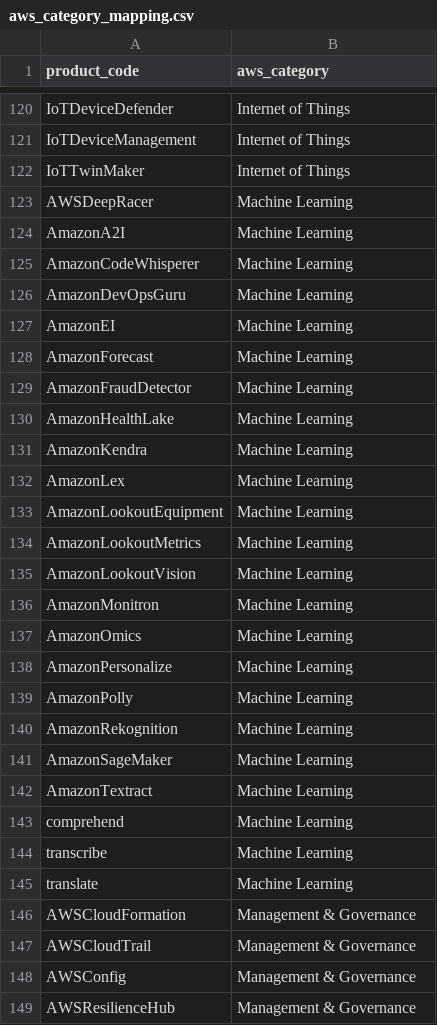
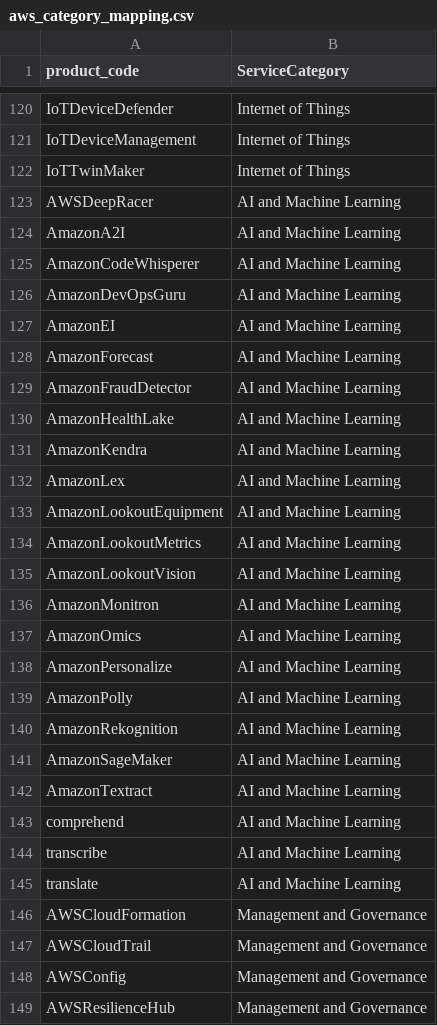
Before and after one commit to finopsfoundation/focus_converters, a CSV file: focus_converter_base/focus_converter/conversion_configs/aws/mapping_files/aws_category_mapping.csv, drawn as a sheet; only a part is shown, gaps mark what is left out; the diff covers the shown part only.

Commit message:
Standardize AWS category mapping, similar to Azure and GCP (#259)
Signed-off-by: Brian Wyka <brian.wyka@gmail.com>

```diff
--- a/focus_converter_base/focus_converter/conversion_configs/aws/mapping_files/aws_category_mapping.csv
+++ b/focus_converter_base/focus_converter/conversion_configs/aws/mapping_files/aws_category_mapping.csv
@@ -1 +1 @@
-product_code,aws_category
+product_code,ServiceCategory
@@ -122,28 +122,28 @@ IoTDeviceManagement,Internet of Things
 IoTTwinMaker,Internet of Things
-AWSDeepRacer,Machine Learning
-AmazonA2I,Machine Learning
-AmazonCodeWhisperer,Machine Learning
-AmazonDevOpsGuru,Machine Learning
-AmazonEI,Machine Learning
-AmazonForecast,Machine Learning
-AmazonFraudDetector,Machine Learning
-AmazonHealthLake,Machine Learning
-AmazonKendra,Machine Learning
-AmazonLex,Machine Learning
-AmazonLookoutEquipment,Machine Learning
-AmazonLookoutMetrics,Machine Learning
-AmazonLookoutVision,Machine Learning
-AmazonMonitron,Machine Learning
-AmazonOmics,Machine Learning
-AmazonPersonalize,Machine Learning
-AmazonPolly,Machine Learning
-AmazonRekognition,Machine Learning
-AmazonSageMaker,Machine Learning
-AmazonTextract,Machine Learning
-comprehend,Machine Learning
-transcribe,Machine Learning
-translate,Machine Learning
-AWSCloudFormation,Management & Governance
-AWSCloudTrail,Management & Governance
-AWSConfig,Management & Governance
-AWSResilienceHub,Management & Governance
+AWSDeepRacer,AI and Machine Learning
+AmazonA2I,AI and Machine Learning
+AmazonCodeWhisperer,AI and Machine Learning
+AmazonDevOpsGuru,AI and Machine Learning
+AmazonEI,AI and Machine Learning
+AmazonForecast,AI and Machine Learning
+AmazonFraudDetector,AI and Machine Learning
+AmazonHealthLake,AI and Machine Learning
+AmazonKendra,AI and Machine Learning
+AmazonLex,AI and Machine Learning
+AmazonLookoutEquipment,AI and Machine Learning
+AmazonLookoutMetrics,AI and Machine Learning
+AmazonLookoutVision,AI and Machine Learning
+AmazonMonitron,AI and Machine Learning
+AmazonOmics,AI and Machine Learning
+AmazonPersonalize,AI and Machine Learning
+AmazonPolly,AI and Machine Learning
+AmazonRekognition,AI and Machine Learning
+AmazonSageMaker,AI and Machine Learning
+AmazonTextract,AI and Machine Learning
+comprehend,AI and Machine Learning
+transcribe,AI and Machine Learning
+translate,AI and Machine Learning
+AWSCloudFormation,Management and Governance
+AWSCloudTrail,Management and Governance
+AWSConfig,Management and Governance
+AWSResilienceHub,Management and Governance
```
Also changed, not shown: 84 edited cells elsewhere in this file, conversion_rules_export/csv/aws-cur.csv, conversion_rules_export/csv/aws.csv, 7 other files.
